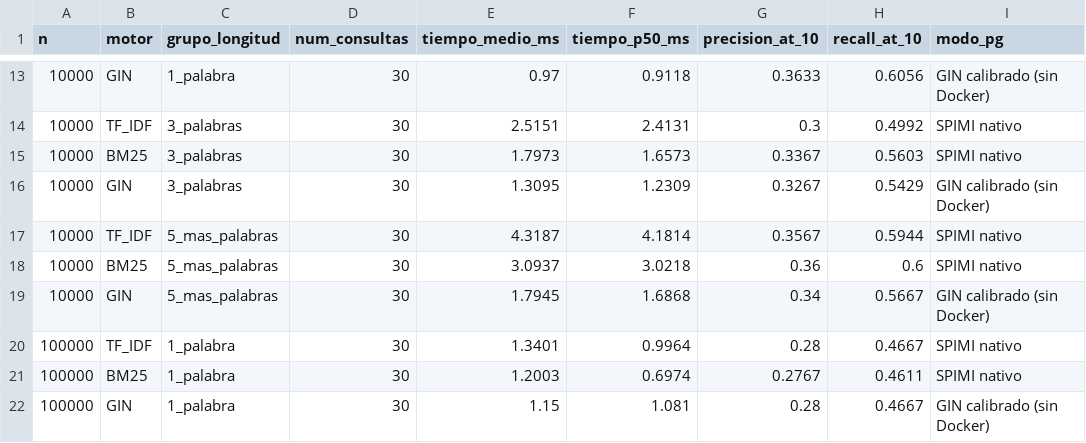
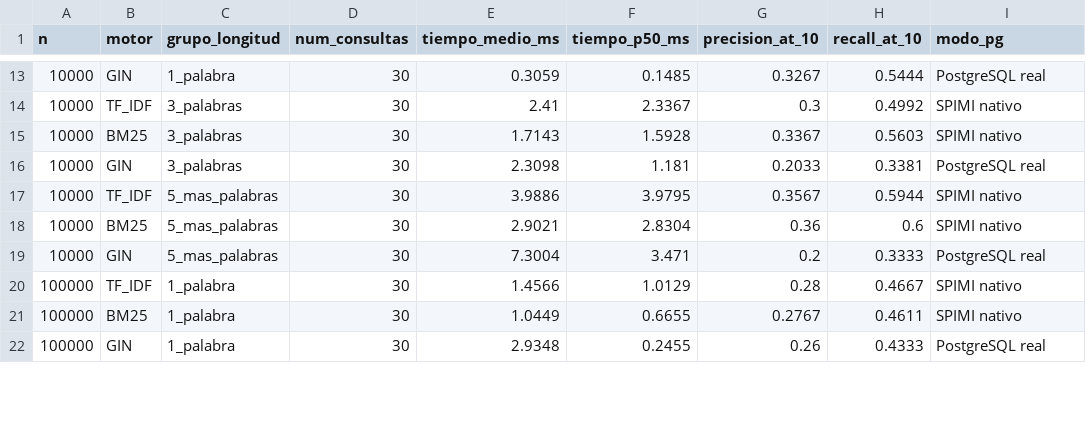
Before and after one commit to iranalvarez27/Proyecto-BD2, a CSV file: bench/results/texto_consultas.csv, drawn as a sheet; only a part is shown, gaps mark what is left out; the diff covers the shown part only.

```diff
--- a/bench/results/texto_consultas.csv
+++ b/bench/results/texto_consultas.csv
@@ -13,10 +13,10 @@ n,motor,grupo_longitud,num_consultas,tiempo_medio_ms,tiempo_p50_ms,precision_at_
-10000,GIN,1_palabra,30,0.97,0.9118,0.3633,0.6056,GIN calibrado (sin Docker)
-10000,TF_IDF,3_palabras,30,2.5151,2.4131,0.3,0.4992,SPIMI nativo
-10000,BM25,3_palabras,30,1.7973,1.6573,0.3367,0.5603,SPIMI nativo
-10000,GIN,3_palabras,30,1.3095,1.2309,0.3267,0.5429,GIN calibrado (sin Docker)
-10000,TF_IDF,5_mas_palabras,30,4.3187,4.1814,0.3567,0.5944,SPIMI nativo
-10000,BM25,5_mas_palabras,30,3.0937,3.0218,0.36,0.6,SPIMI nativo
-10000,GIN,5_mas_palabras,30,1.7945,1.6868,0.34,0.5667,GIN calibrado (sin Docker)
-100000,TF_IDF,1_palabra,30,1.3401,0.9964,0.28,0.4667,SPIMI nativo
-100000,BM25,1_palabra,30,1.2003,0.6974,0.2767,0.4611,SPIMI nativo
-100000,GIN,1_palabra,30,1.15,1.081,0.28,0.4667,GIN calibrado (sin Docker)
+10000,GIN,1_palabra,30,0.3059,0.1485,0.3267,0.5444,PostgreSQL real
+10000,TF_IDF,3_palabras,30,2.41,2.3367,0.3,0.4992,SPIMI nativo
+10000,BM25,3_palabras,30,1.7143,1.5928,0.3367,0.5603,SPIMI nativo
+10000,GIN,3_palabras,30,2.3098,1.181,0.2033,0.3381,PostgreSQL real
+10000,TF_IDF,5_mas_palabras,30,3.9886,3.9795,0.3567,0.5944,SPIMI nativo
+10000,BM25,5_mas_palabras,30,2.9021,2.8304,0.36,0.6,SPIMI nativo
+10000,GIN,5_mas_palabras,30,7.3004,3.471,0.2,0.3333,PostgreSQL real
+100000,TF_IDF,1_palabra,30,1.4566,1.0129,0.28,0.4667,SPIMI nativo
+100000,BM25,1_palabra,30,1.0449,0.6655,0.2767,0.4611,SPIMI nativo
+100000,GIN,1_palabra,30,2.9348,0.2455,0.26,0.4333,PostgreSQL real
```
Also changed, not shown: 49 edited cells elsewhere in this file, bench/results/texto_construccion.csv, bench/results/vector_compare.csv, 9 other files.
